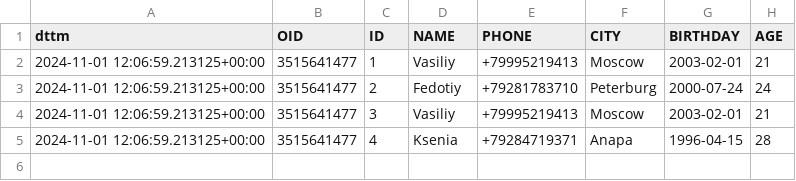
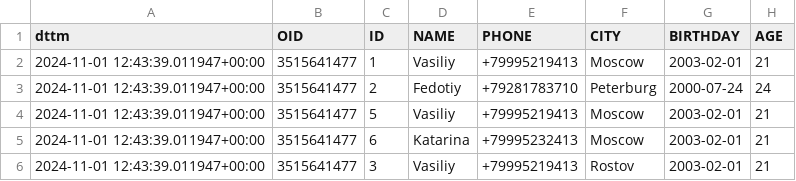
Before and after one commit to bbhkls/subway_proj_new, a CSV file: csv_model/new_out.csv, drawn as a sheet.

```diff
--- a/csv_model/new_out.csv
+++ b/csv_model/new_out.csv
@@ -1,5 +1,6 @@
 dttm,OID,ID,NAME,PHONE,CITY,BIRTHDAY,AGE
-2024-11-01 12:06:59.213125+00:00,3515641477,1,Vasiliy,+79995219413,Moscow,2003-02-01,21
-2024-11-01 12:06:59.213125+00:00,3515641477,2,Fedotiy,+79281783710,Peterburg,2000-07-24,24
-2024-11-01 12:06:59.213125+00:00,3515641477,3,Vasiliy,+79995219413,Moscow,2003-02-01,21
-2024-11-01 12:06:59.213125+00:00,3515641477,4,Ksenia,+79284719371,Anapa,1996-04-15,28
+2024-11-01 12:43:39.011947+00:00,3515641477,1,Vasiliy,+79995219413,Moscow,2003-02-01,21
+2024-11-01 12:43:39.011947+00:00,3515641477,2,Fedotiy,+79281783710,Peterburg,2000-07-24,24
+2024-11-01 12:43:39.011947+00:00,3515641477,5,Vasiliy,+79995219413,Moscow,2003-02-01,21
+2024-11-01 12:43:39.011947+00:00,3515641477,6,Katarina,+79995232413,Moscow,2003-02-01,21
+2024-11-01 12:43:39.011947+00:00,3515641477,3,Vasiliy,+79995219413,Rostov,2003-02-01,21
```
Also changed, not shown: 7 other files.
